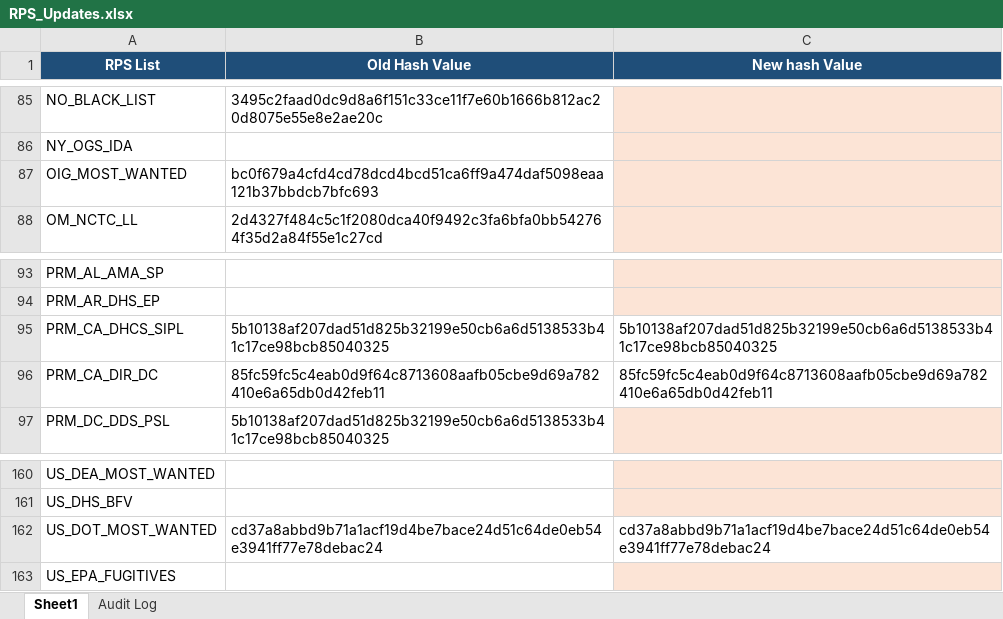
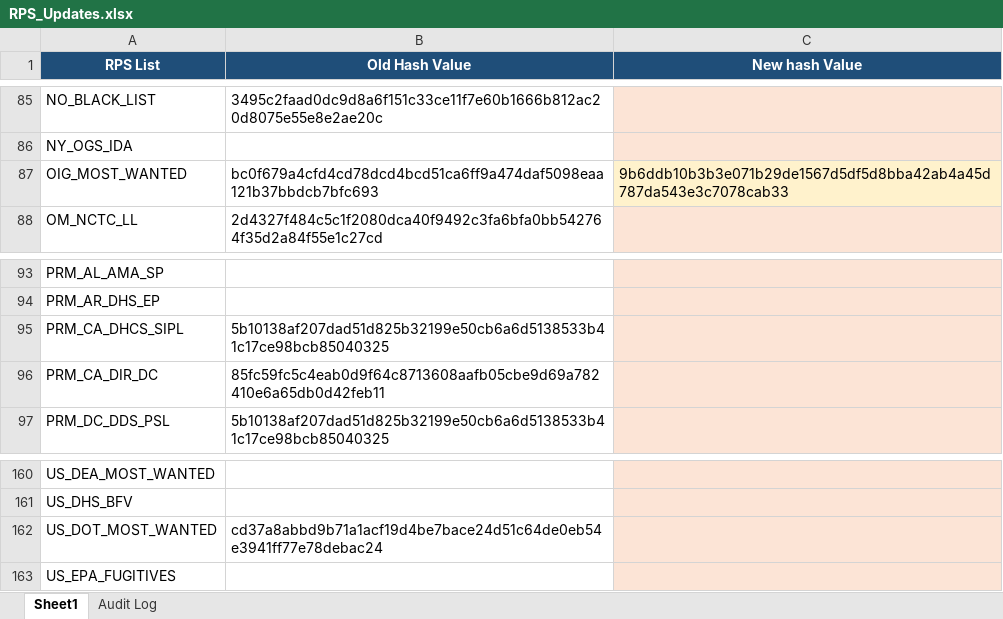
Before and after one commit to rahulraveendrannair-bot/Update-Checking-Automation, an Excel workbook: RPS_Updates.xlsx, sheet Sheet1, drawn as a sheet; only a part is shown, gaps mark what is left out; values as stored, in another font and other column widths than the file's, no borders; the diff names each change by its address in the sheet, - before the commit and + after, or states it on an @@ line.

```diff
--- a/RPS_Updates.xlsx (sheet Sheet1)
+++ b/RPS_Updates.xlsx (sheet Sheet1)
-C87 (New hash Value): (empty)
+C87 (New hash Value): 9b6ddb10b3b3e071b29de1567d5df5d8bba42ab4a45d787da543e3c7078cab33
-C95 (New hash Value): 5b10138af207dad51d825b32199e50cb6a6d5138533b41c17ce98bcb85040325
+C95 (New hash Value): (empty)
-C95:C96 fill: none
+C95:C96 fill: #FCE4D6
-C96 (New hash Value): 85fc59fc5c4eab0d9f64c8713608aafb05cbe9d69a782410e6a65db0d42feb11
+C96 (New hash Value): (empty)
-C162 (New hash Value): cd37a8abbd9b71a1acf19d4be7bace24d51c64de0eb54e3941ff77e78debac24
+C162 (New hash Value): (empty)
-C162 fill: none
+C162 fill: #FCE4D6
```
Also changed, not shown: sheet Audit Log, 2 other files.
